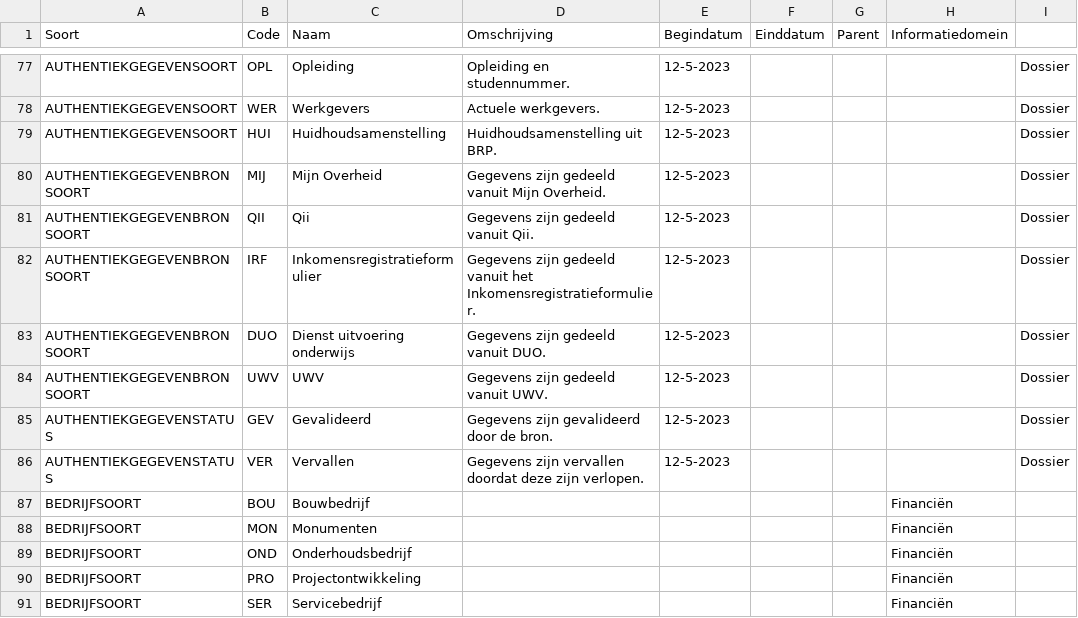
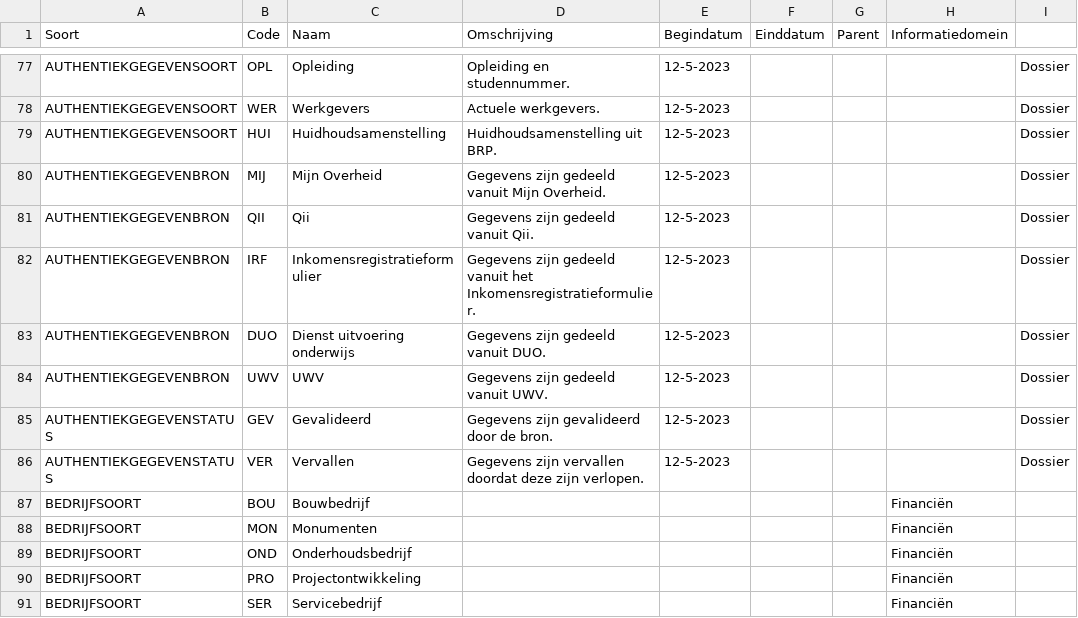
Before and after one commit to Aedes-datastandaarden/vera-referentiedata, a CSV file: Referentiedata.csv, drawn as a sheet; only a part is shown, gaps mark what is left out.

Commit message:
bron ipv bronsoort

```diff
--- a/Referentiedata.csv
+++ b/Referentiedata.csv
@@ -79,7 +79,7 @@ AUTHENTIEKGEGEVENSOORT;WER;Werkgevers;Actuele werkgevers.;12-5-2023;;;;Dossier;
 AUTHENTIEKGEGEVENSOORT;HUI;Huidhoudsamenstelling;Huidhoudsamenstelling uit BRP.;12-5-2023;;;;Dossier;
-AUTHENTIEKGEGEVENBRONSOORT;MIJ;Mijn Overheid;Gegevens zijn gedeeld vanuit Mijn Overheid.;12-5-2023;;;;Dossier;
-AUTHENTIEKGEGEVENBRONSOORT;QII;Qii;Gegevens zijn gedeeld vanuit Qii.;12-5-2023;;;;Dossier;
-AUTHENTIEKGEGEVENBRONSOORT;IRF;Inkomensregistratieformulier;Gegevens zijn gedeeld vanuit het Inkomensregistratieformulier.;12-5-2023;;;;Dossier;
-AUTHENTIEKGEGEVENBRONSOORT;DUO;Dienst uitvoering onderwijs;Gegevens zijn gedeeld vanuit DUO.;12-5-2023;;;;Dossier;
-AUTHENTIEKGEGEVENBRONSOORT;UWV;UWV;Gegevens zijn gedeeld vanuit UWV.;12-5-2023;;;;Dossier;
+AUTHENTIEKGEGEVENBRON;MIJ;Mijn Overheid;Gegevens zijn gedeeld vanuit Mijn Overheid.;12-5-2023;;;;Dossier;
+AUTHENTIEKGEGEVENBRON;QII;Qii;Gegevens zijn gedeeld vanuit Qii.;12-5-2023;;;;Dossier;
+AUTHENTIEKGEGEVENBRON;IRF;Inkomensregistratieformulier;Gegevens zijn gedeeld vanuit het Inkomensregistratieformulier.;12-5-2023;;;;Dossier;
+AUTHENTIEKGEGEVENBRON;DUO;Dienst uitvoering onderwijs;Gegevens zijn gedeeld vanuit DUO.;12-5-2023;;;;Dossier;
+AUTHENTIEKGEGEVENBRON;UWV;UWV;Gegevens zijn gedeeld vanuit UWV.;12-5-2023;;;;Dossier;
 AUTHENTIEKGEGEVENSTATUS;GEV;Gevalideerd;Gegevens zijn gevalideerd door de bron.;12-5-2023;;;;Dossier;
```
